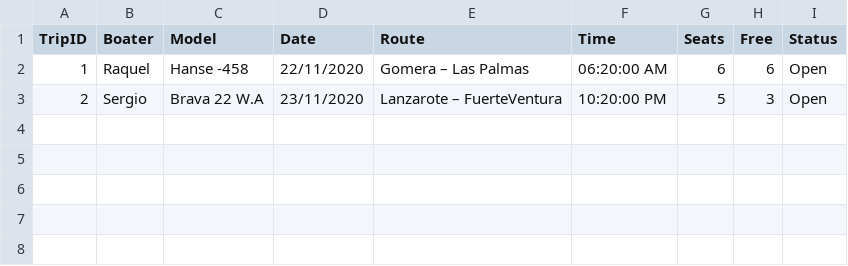
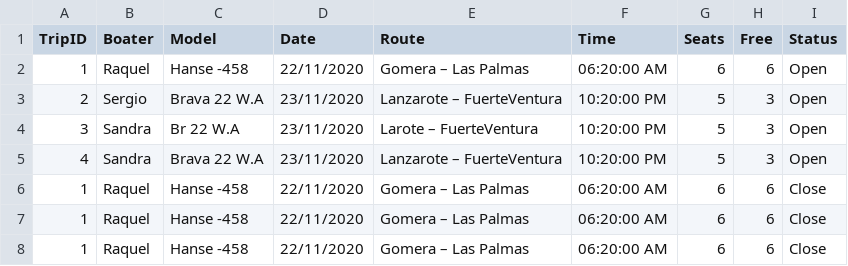
Before and after one commit to zenoma/boatify, a CSV file: Trip.csv, drawn as a sheet; the diff names each change by its address in the sheet, - before the commit and + after, or states it on an @@ line.

```diff
--- a/Trip.csv
+++ b/Trip.csv
+row 4: 3 | Sandra | Br 22 W.A | 23/11/2020 | Larote – FuerteVentura | 10:20:00 PM | 5 | 3 | Open
+row 5: 4 | Sandra | Brava 22 W.A | 23/11/2020 | Lanzarote – FuerteVentura | 10:20:00 PM | 5 | 3 | Open
+row 6: 1 | Raquel | Hanse -458 | 22/11/2020 | Gomera – Las Palmas | 06:20:00 AM | 6 | 6 | Close
+row 7: 1 | Raquel | Hanse -458 | 22/11/2020 | Gomera – Las Palmas | 06:20:00 AM | 6 | 6 | Close
+row 8: 1 | Raquel | Hanse -458 | 22/11/2020 | Gomera – Las Palmas | 06:20:00 AM | 6 | 6 | Close
```
Also changed, not shown: 4 other files.
